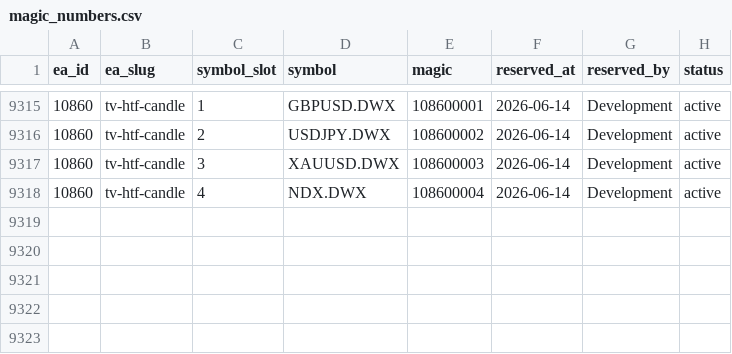
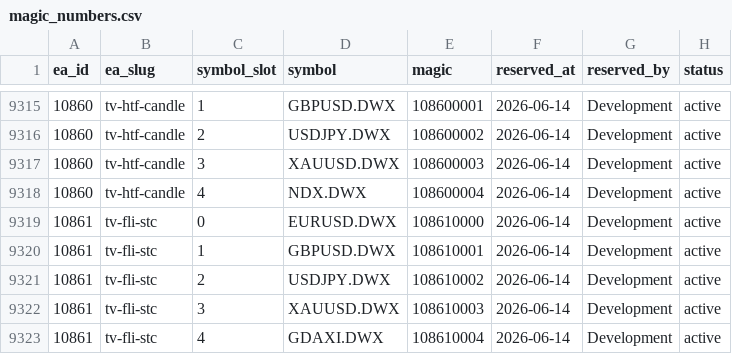
Before and after one commit to QuantMechanica/VPS-PortfolioBuild, a CSV file: framework/registry/magic_numbers.csv, drawn as a sheet; only a part is shown, gaps mark what is left out.

```diff
--- a/framework/registry/magic_numbers.csv
+++ b/framework/registry/magic_numbers.csv
@@ -9318 +9318,6 @@ ea_id,ea_slug,symbol_slot,symbol,magic,reserved_at,reserved_by,status
 10860,tv-htf-candle,4,NDX.DWX,108600004,2026-06-14,Development,active
+10861,tv-fli-stc,0,EURUSD.DWX,108610000,2026-06-14,Development,active
+10861,tv-fli-stc,1,GBPUSD.DWX,108610001,2026-06-14,Development,active
+10861,tv-fli-stc,2,USDJPY.DWX,108610002,2026-06-14,Development,active
+10861,tv-fli-stc,3,XAUUSD.DWX,108610003,2026-06-14,Development,active
+10861,tv-fli-stc,4,GDAXI.DWX,108610004,2026-06-14,Development,active
```
Also changed, not shown: 1 other file.
